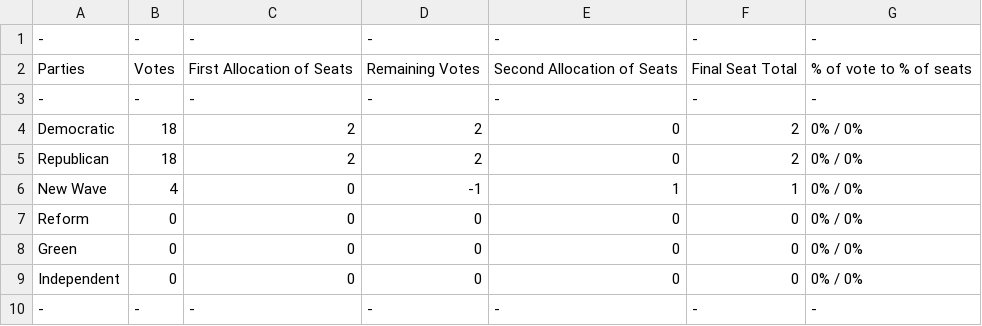
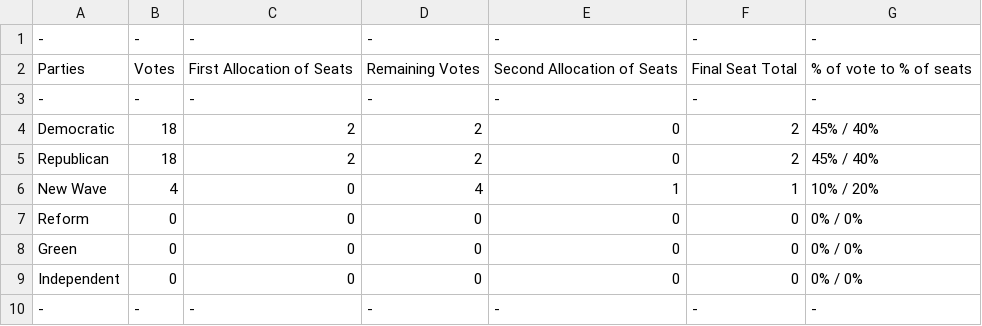
Before and after one commit to RWang-Dev/Election-Voting-Processor, a CSV file: Project1/src/auditfile.csv, drawn as a sheet; the diff names each change by its address in the sheet, - before the commit and + after, or states it on an @@ line.

Commit message:
auditfile looking fully correct now

```diff
--- a/Project1/src/auditfile.csv
+++ b/Project1/src/auditfile.csv
-G4:G5: 0% / 0%
+G4:G5: 45% / 40%
-D6: -1
+D6: 4
-G6: 0% / 0%
+G6: 10% / 20%
```
Also changed, not shown: Project1/src/testCPL.csv, out/production/repo-Team16/testCPL.csv, 1 other file.
